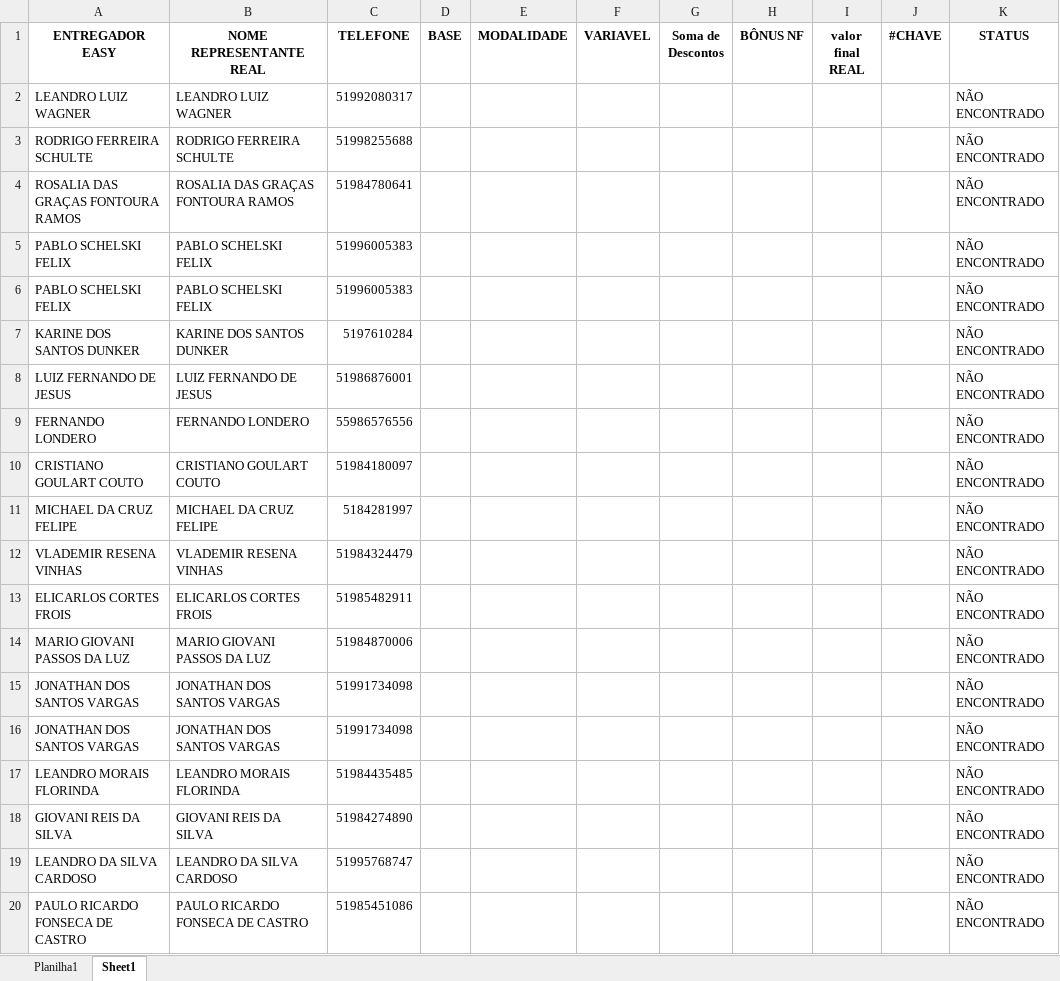
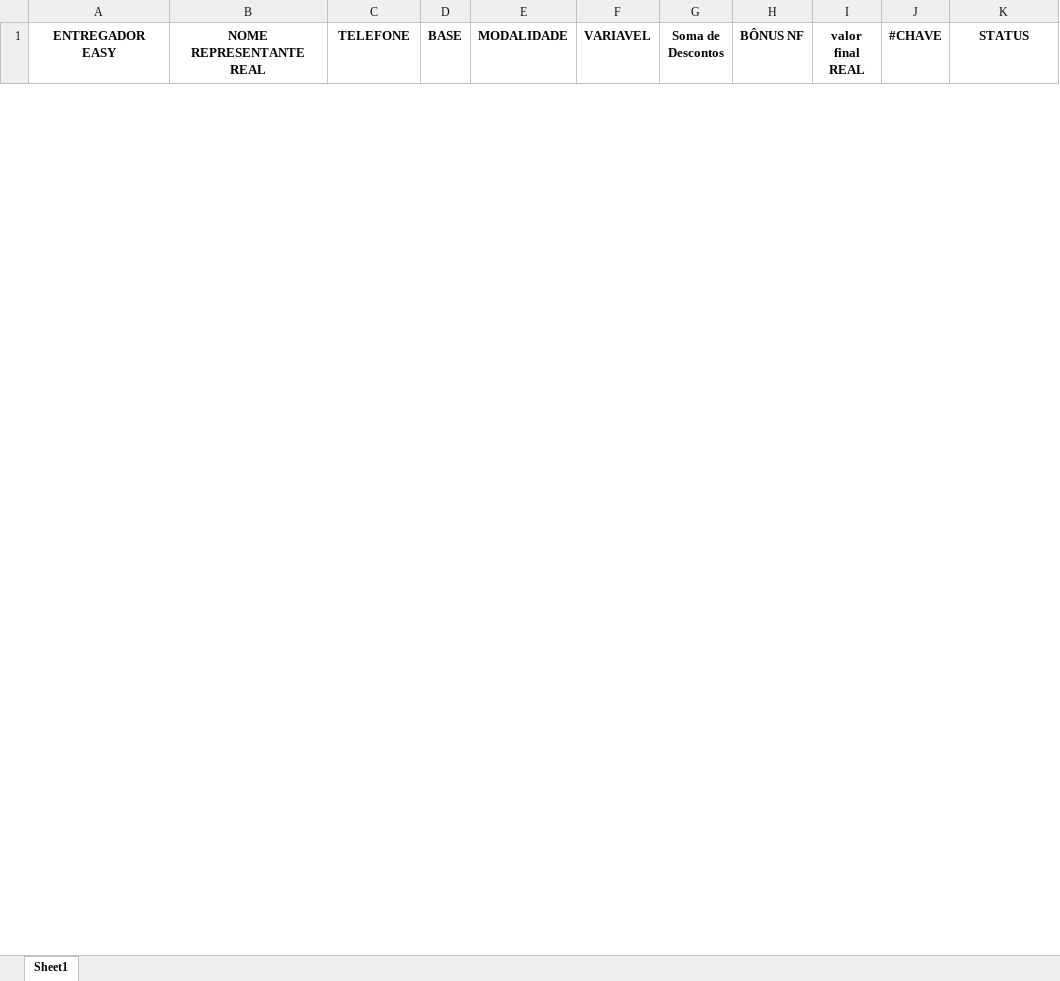
Before and after one commit to MisaelJob/Sistema-E-log, an Excel workbook: Relatorios/ENVIOS.xlsx, sheet Sheet1, drawn as a sheet; only a part is shown; values as stored, in another font and other column widths than the file's, no borders; removed rows and columns are numbered as before the commit, all else as after; the diff covers the shown part only; the diff names each change by its address in the sheet, - before the commit and + after, or states it on an @@ line.

```diff
--- a/Relatorios/ENVIOS.xlsx (sheet Sheet1)
+++ b/Relatorios/ENVIOS.xlsx (sheet Sheet1)
-sheet tab: Planilha1
-row 2: LEANDRO LUIZ WAGNER | LEANDRO LUIZ WAGNER | 51992080317 |  |  |  |  |  |  |  | NÃO ENCONTRADO
-row 3: RODRIGO FERREIRA SCHULTE | RODRIGO FERREIRA SCHULTE | 51998255688 |  |  |  |  |  |  |  | NÃO ENCONTRADO
-row 4: ROSALIA DAS GRAÇAS FONTOURA RAMOS | ROSALIA DAS GRAÇAS FONTOURA RAMOS | 51984780641 |  |  |  |  |  |  |  | NÃO ENCONTRADO
-row 5: PABLO SCHELSKI FELIX | PABLO SCHELSKI FELIX | 51996005383 |  |  |  |  |  |  |  | NÃO ENCONTRADO
-row 6: PABLO SCHELSKI FELIX | PABLO SCHELSKI FELIX | 51996005383 |  |  |  |  |  |  |  | NÃO ENCONTRADO
-row 7: KARINE DOS SANTOS DUNKER | KARINE DOS SANTOS DUNKER | 5197610284 |  |  |  |  |  |  |  | NÃO ENCONTRADO
-row 8: LUIZ FERNANDO DE JESUS | LUIZ FERNANDO DE JESUS | 51986876001 |  |  |  |  |  |  |  | NÃO ENCONTRADO
-row 9: FERNANDO LONDERO | FERNANDO LONDERO | 55986576556 |  |  |  |  |  |  |  | NÃO ENCONTRADO
-row 10: CRISTIANO GOULART COUTO | CRISTIANO GOULART COUTO | 51984180097 |  |  |  |  |  |  |  | NÃO ENCONTRADO
-row 11: MICHAEL DA CRUZ FELIPE | MICHAEL DA CRUZ FELIPE | 5184281997 |  |  |  |  |  |  |  | NÃO ENCONTRADO
-row 12: VLADEMIR RESENA VINHAS | VLADEMIR RESENA VINHAS | 51984324479 |  |  |  |  |  |  |  | NÃO ENCONTRADO
-row 13: ELICARLOS CORTES FROIS | ELICARLOS CORTES FROIS | 51985482911 |  |  |  |  |  |  |  | NÃO ENCONTRADO
-row 14: MARIO GIOVANI PASSOS DA LUZ | MARIO GIOVANI PASSOS DA LUZ | 51984870006 |  |  |  |  |  |  |  | NÃO ENCONTRADO
-row 15: JONATHAN DOS SANTOS VARGAS | JONATHAN DOS SANTOS VARGAS | 51991734098 |  |  |  |  |  |  |  | NÃO ENCONTRADO
-row 16: JONATHAN DOS SANTOS VARGAS | JONATHAN DOS SANTOS VARGAS | 51991734098 |  |  |  |  |  |  |  | NÃO ENCONTRADO
-row 17: LEANDRO MORAIS FLORINDA | LEANDRO MORAIS FLORINDA | 51984435485 |  |  |  |  |  |  |  | NÃO ENCONTRADO
-row 18: GIOVANI REIS DA SILVA | GIOVANI REIS DA SILVA | 51984274890 |  |  |  |  |  |  |  | NÃO ENCONTRADO
-row 19: LEANDRO DA SILVA CARDOSO | LEANDRO DA SILVA CARDOSO | 51995768747 |  |  |  |  |  |  |  | NÃO ENCONTRADO
-row 20: PAULO RICARDO FONSECA DE CASTRO | PAULO RICARDO FONSECA DE CASTRO | 51985451086 |  |  |  |  |  |  |  | NÃO ENCONTRADO
```
Also changed, not shown: 2 added rows and 341 removed rows elsewhere in this sheet, 5 other files.
